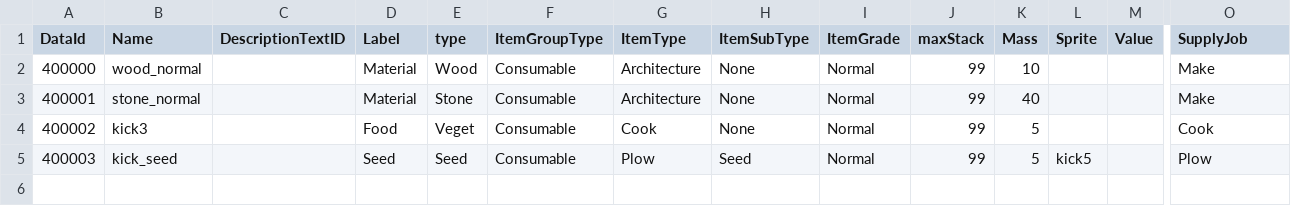
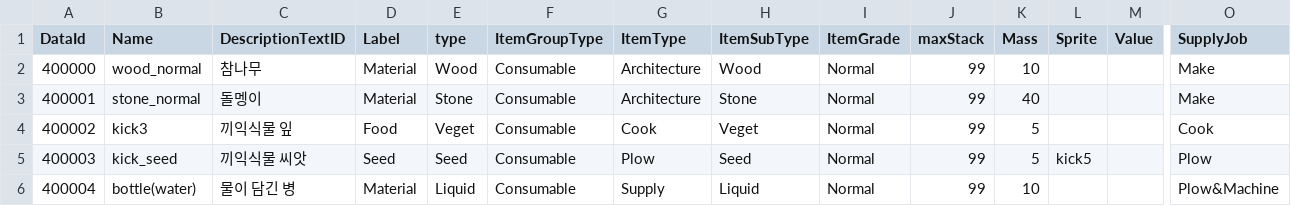
Before and after one commit to dasfee33/ProjectF, a CSV file: ProjectF/Assets/@Resources/Data/ExcelData/Item_ConsumableData.csv, drawn as a sheet; only a part is shown, gaps mark what is left out; rows hold the shown columns only; the diff names each change by its address in the sheet, - before the commit and + after, or states it on an @@ line.

```diff
--- a/ProjectF/Assets/@Resources/Data/ExcelData/Item_ConsumableData.csv
+++ b/ProjectF/Assets/@Resources/Data/ExcelData/Item_ConsumableData.csv
-C2 (DescriptionTextID): (empty)
+C2 (DescriptionTextID): 참나무
-H2 (ItemSubType): None
+H2 (ItemSubType): Wood
-C3 (DescriptionTextID): (empty)
+C3 (DescriptionTextID): 돌멩이
-H3 (ItemSubType): None
+H3 (ItemSubType): Stone
-C4 (DescriptionTextID): (empty)
+C4 (DescriptionTextID): 끼익식물 잎
-H4 (ItemSubType): None
+H4 (ItemSubType): Veget
-C5 (DescriptionTextID): (empty)
+C5 (DescriptionTextID): 끼익식물 씨앗
+row 6: 400004 | bottle(water) | 물이 담긴 병 | Material | Liquid | Consumable | Supply | Liquid | Normal | 99 | 10 |  |  | Plow&Machine
```
Also changed, not shown: ProjectF/Assets/@Resources/Data/ExcelData/CreatureData.csv, ProjectF/Assets/@Resources/Data/ExcelData/StructureData.csv, 35 other files.
